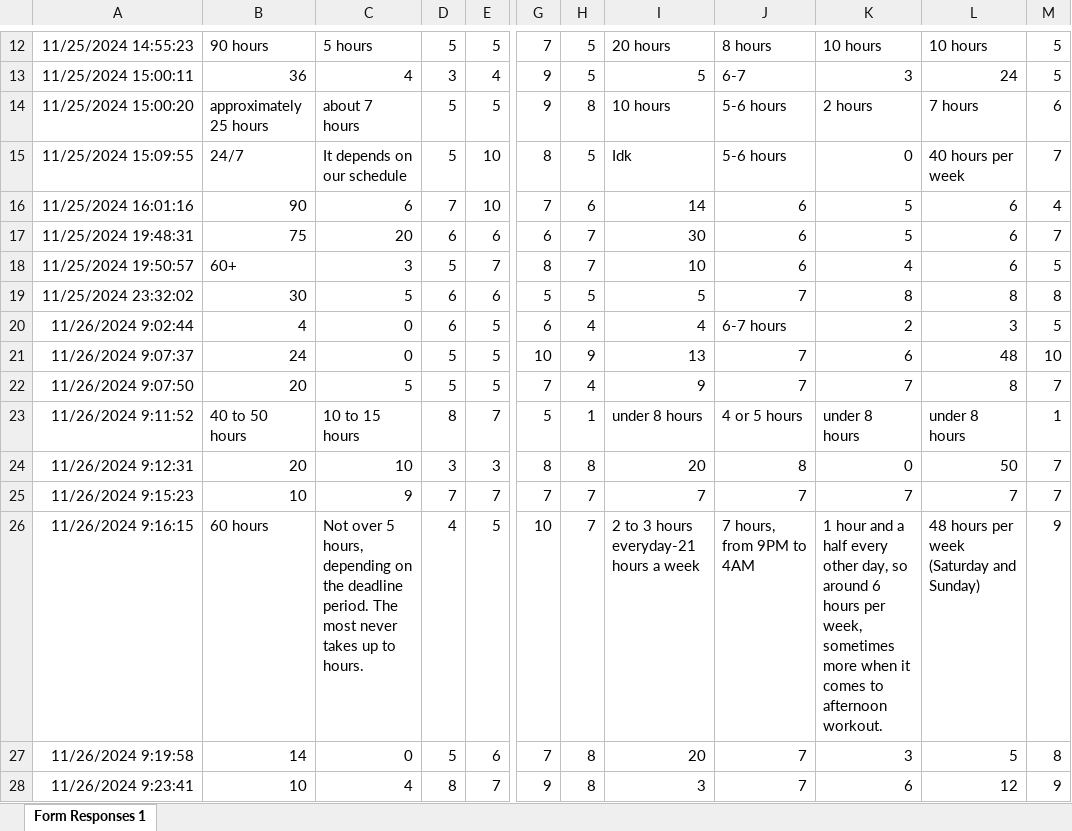
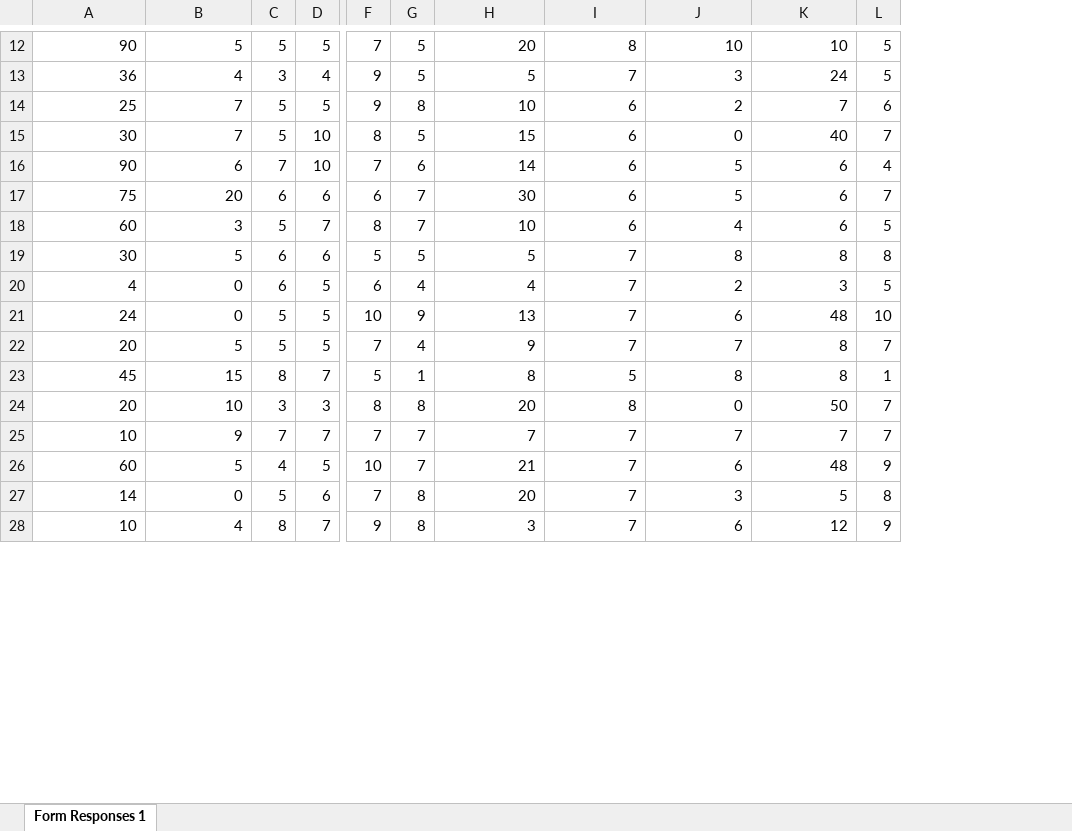
Before and after one commit to AlbusNotThuan/CCA_CE1, an Excel workbook: [CE1] Study and Life Balance (Responses).xlsx, sheet Form Responses 1, drawn as a sheet; only a part is shown, gaps mark what is left out; values as stored, in another font and other column widths than the file's, no borders; charts and pictures and table styles not drawn; removed rows and columns are numbered as before the commit, all else as after; the diff covers the shown part only; the diff names each change by its address in the sheet, - before the commit and + after, or states it on an @@ line.

```diff
--- a/[CE1] Study and Life Balance (Responses).xlsx (sheet Form Responses 1)
+++ b/[CE1] Study and Life Balance (Responses).xlsx (sheet Form Responses 1)
-column A, rows 12-28: 11/25/2024 14:55:23 | 11/25/2024 15:00:11 | 11/25/2024 15:00:20 | 11/25/2024 15:09:55 | 11/25/2024 16:01:16 | 11/25/2024 19:48:31 | 11/25/2024 19:50:57 | 11/25/2024 23:32:02 | 11/26/2024 9:02:44 | 11/26/2024 9:07:37 | 11/26/2024 9:07:50 | 11/26/2024 9:11:52 | 11/26/2024 9:12:31 | 11/26/2024 9:15:23 | 11/26/2024 9:16:15 | 11/26/2024 9:19:58 | 11/26/2024 9:23:41
-A12: 90 hours
+A12: 90
-B12: 5 hours
+B12: 5
-H12: 20 hours
+H12: 20
-I12: 8 hours
+I12: 8
-J12: 10 hours
+J12: 10
-K12: 10 hours
+K12: 10
-I13: 6-7
+I13: 7
-A14: approximately 25 hours
+A14: 25
-B14: about 7 hours
+B14: 7
-H14: 10 hours
+H14: 10
-I14:I15: 5-6 hours
+I14:I15: 6
-J14: 2 hours
+J14: 2
-K14: 7 hours
+K14: 7
-A15: 24/7
+A15: 30
-B15: It depends on our schedule
+B15: 7
-H15: Idk
+H15: 15
-K15: 40 hours per week
+K15: 40
-A18: 60+
+A18: 60
-I20: 6-7 hours
+I20: 7
-A23: 40 to 50 hours
+A23: 45
-B23: 10 to 15 hours
+B23: 15
-H23: under 8 hours
+H23: 8
-I23: 4 or 5 hours
+I23: 5
-J23: under 8 hours
+J23: 8
-K23: under 8 hours
+K23: 8
-A26: 60 hours
+A26: 60
-B26: Not over 5 hours, depending on the deadline period. The most never takes up to hours.
+B26: 5
-H26: 2 to 3 hours everyday-21 hours a week
+H26: 21
-I26: 7 hours, from 9PM to 4AM
+I26: 7
-J26: 1 hour and a half every other day, so around 6 hours per week, sometimes more when it comes to afternoon workout.
+J26: 6
-K26: 48 hours per week (Saturday and Sunday)
+K26: 48
```
Also changed, not shown: 1 added row, 1 removed row and 63 edited cells elsewhere in this sheet, charts or pictures, 2 other files.
